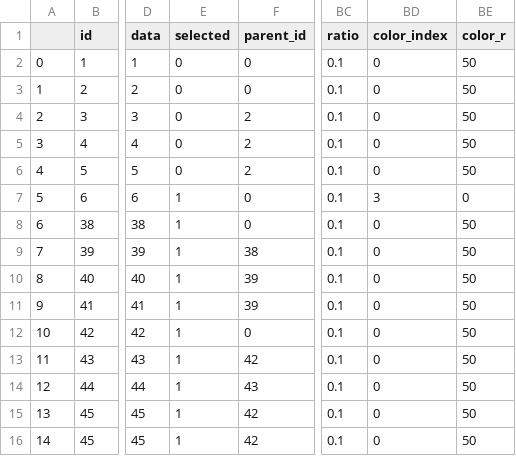
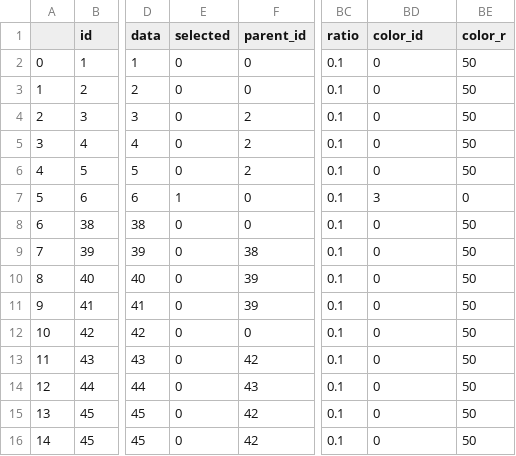
Before and after one commit to Matri-Design-LLC/matritools, a CSV file: unittesting/debug_node.csv, drawn as a sheet; only a part is shown, gaps mark what is left out; the diff names each change by its address in the sheet, - before the commit and + after, or states it on an @@ line.

```diff
--- a/unittesting/debug_node.csv
+++ b/unittesting/debug_node.csv
-BD1: color_index
+BD1: color_id
-E8:E16 (selected): 1
+E8:E16 (selected): 0
```
Also changed, not shown: 1 other file.
